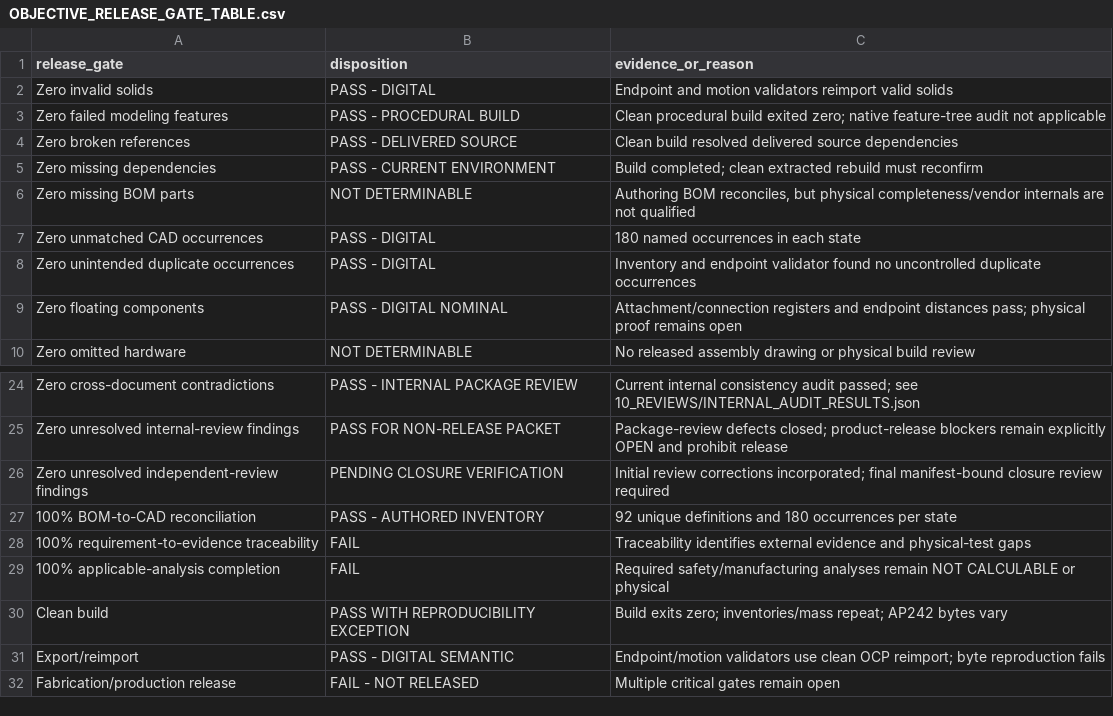
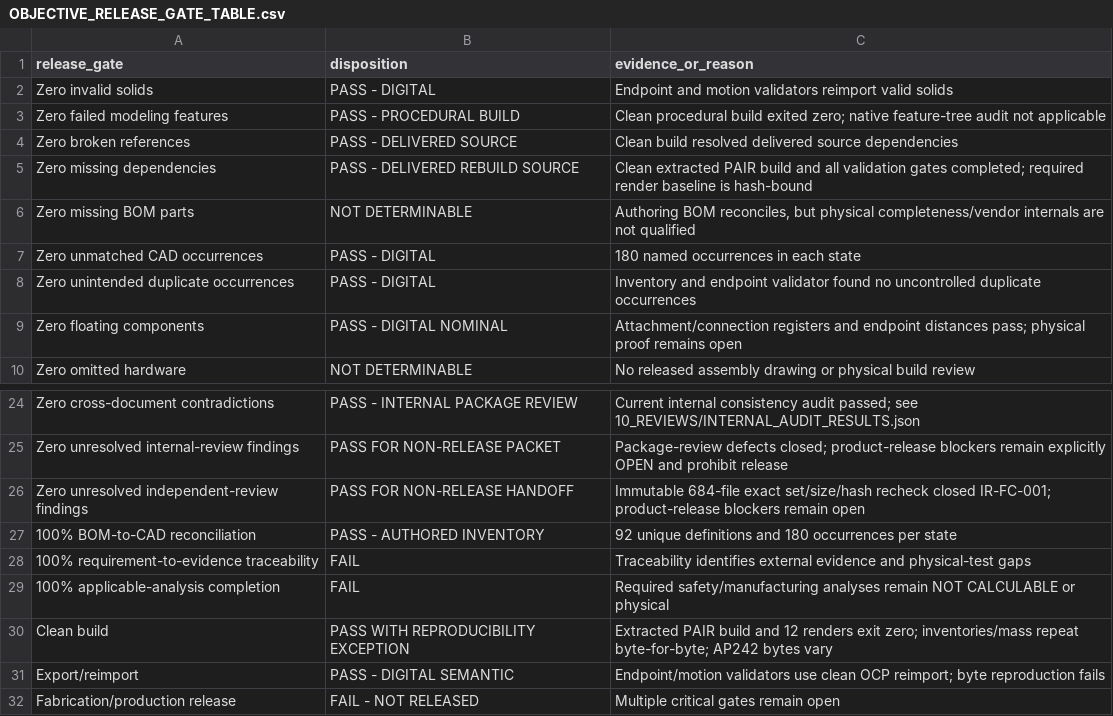
Before and after one commit to andrew07261993/Stingray, a CSV file: work/complete_product_definition/00_RELEASE_INDEX/OBJECTIVE_RELEASE_GATE_TABLE.csv, drawn as a sheet; only a part is shown, gaps mark what is left out.

```diff
--- a/work/complete_product_definition/00_RELEASE_INDEX/OBJECTIVE_RELEASE_GATE_TABLE.csv
+++ b/work/complete_product_definition/00_RELEASE_INDEX/OBJECTIVE_RELEASE_GATE_TABLE.csv
@@ -4,3 +4,3 @@ Zero failed modeling features,PASS - PROCEDURAL BUILD,Clean procedural build exi
 Zero broken references,PASS - DELIVERED SOURCE,Clean build resolved delivered source dependencies
-Zero missing dependencies,PASS - CURRENT ENVIRONMENT,Build completed; clean extracted rebuild must reconfirm
+Zero missing dependencies,PASS - DELIVERED REBUILD SOURCE,Clean extracted PAIR build and all validation gates completed; required render baseline is hash-bound
 Zero missing BOM parts,NOT DETERMINABLE,"Authoring BOM reconciles, but physical completeness/vendor internals are not qualified"
@@ -25,3 +25,3 @@ Zero cross-document contradictions,PASS - INTERNAL PACKAGE REVIEW,Current intern
 Zero unresolved internal-review findings,PASS FOR NON-RELEASE PACKET,"Package-review defects closed; product-release blockers remain explicitly OPEN and prohibit release"
-Zero unresolved independent-review findings,PENDING CLOSURE VERIFICATION,Initial review corrections incorporated; final manifest-bound closure review required
+Zero unresolved independent-review findings,PASS FOR NON-RELEASE HANDOFF,"Immutable 684-file exact set/size/hash recheck closed IR-FC-001; product-release blockers remain open"
 100% BOM-to-CAD reconciliation,PASS - AUTHORED INVENTORY,92 unique definitions and 180 occurrences per state
@@ -29,3 +29,3 @@ Zero unresolved independent-review findings,PENDING CLOSURE VERIFICATION,Initial
 100% applicable-analysis completion,FAIL,Required safety/manufacturing analyses remain NOT CALCULABLE or physical
-Clean build,PASS WITH REPRODUCIBILITY EXCEPTION,Build exits zero; inventories/mass repeat; AP242 bytes vary
+Clean build,PASS WITH REPRODUCIBILITY EXCEPTION,"Extracted PAIR build and 12 renders exit zero; inventories/mass repeat byte-for-byte; AP242 bytes vary"
 Export/reimport,PASS - DIGITAL SEMANTIC,Endpoint/motion validators use clean OCP reimport; byte reproduction fails
```
Also changed, not shown: work/complete_product_definition/00_RELEASE_INDEX/REQUIREMENT_TRACEABILITY_MATRIX.csv, work/complete_product_definition/06_MANUFACTURING_AND_SERVICE/ASSEMBLY_DRAWING_REGISTER.csv, 39 other files.
